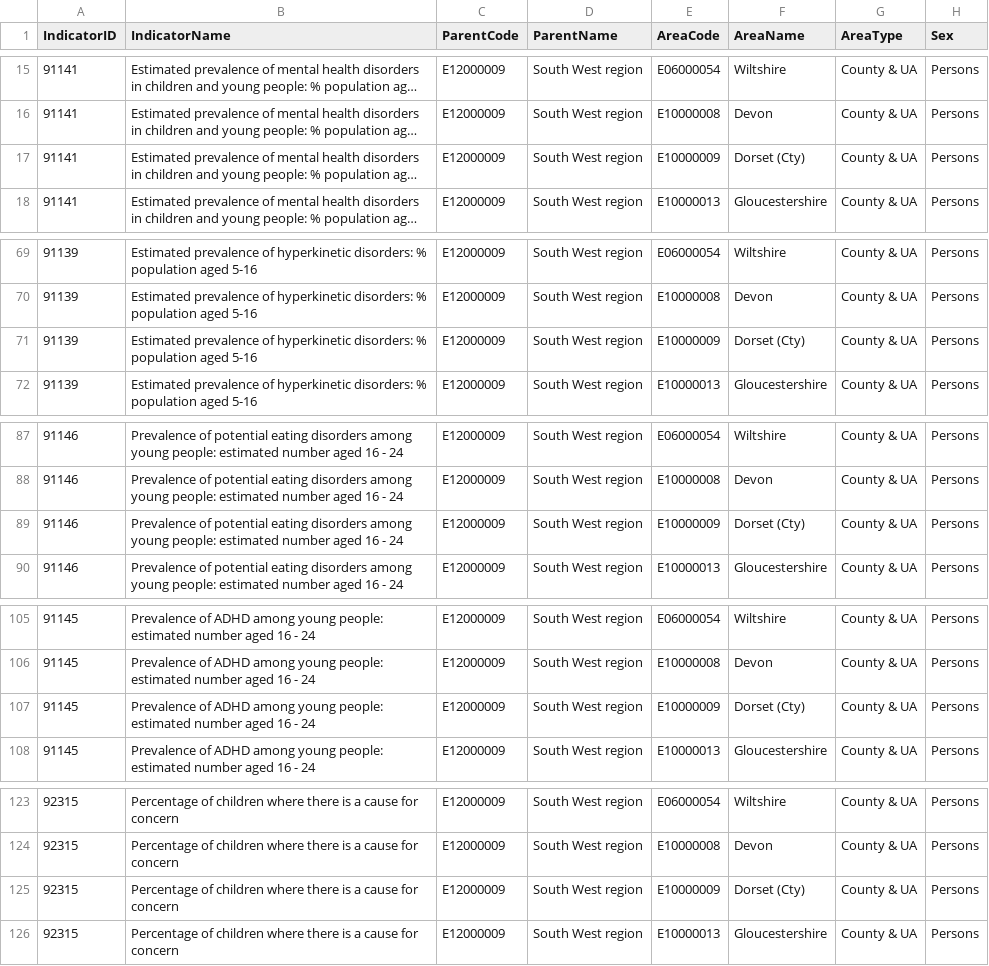
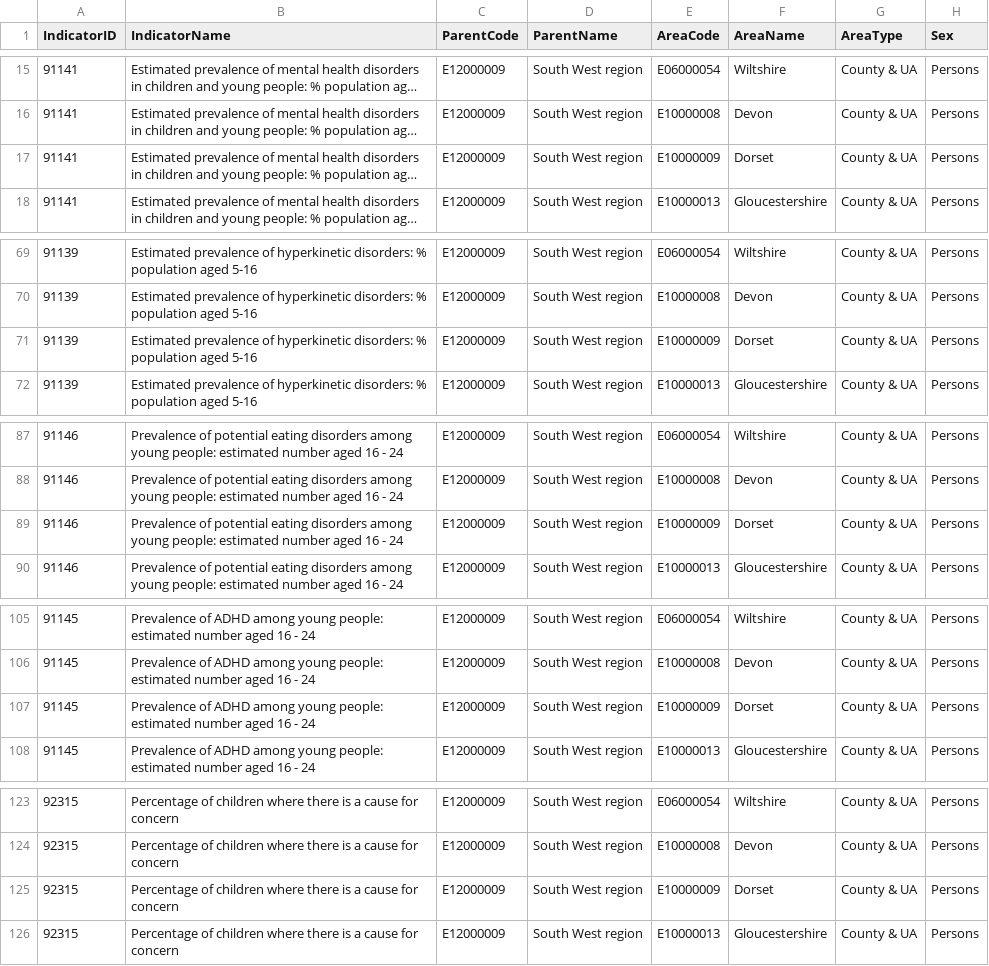
Before and after one commit to Jezzaay/Mental-Health-Analysis, a CSV file: data/children & Younger people/indicators-CountyUA.data south west.csv, drawn as a sheet; only a part is shown, gaps mark what is left out; long unchanged cells end in …; the diff covers the shown part only; the diff names each change by its address in the sheet, - before the commit and + after, or states it on an @@ line.

```diff
--- a/data/children & Younger people/indicators-CountyUA.data south west.csv
+++ b/data/children & Younger people/indicators-CountyUA.data south west.csv
-F17 (AreaName): Dorset (Cty)
+F17 (AreaName): Dorset
-F71 (AreaName): Dorset (Cty)
+F71 (AreaName): Dorset
-F89 (AreaName): Dorset (Cty)
+F89 (AreaName): Dorset
-F107 (AreaName): Dorset (Cty)
+F107 (AreaName): Dorset
-F125 (AreaName): Dorset (Cty)
+F125 (AreaName): Dorset
```
Also changed, not shown: 3 edited cells elsewhere in this file, data/gdhireferencetables.csv, data/suicides/indicators-CountyUA.data south west.csv, 3 other files.
